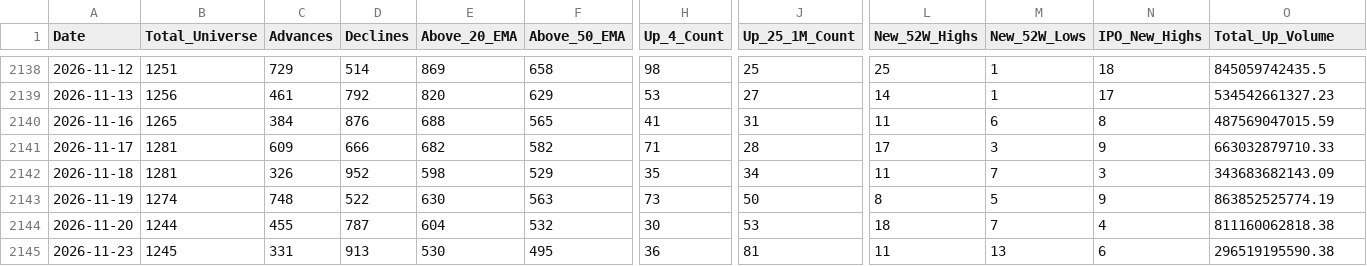
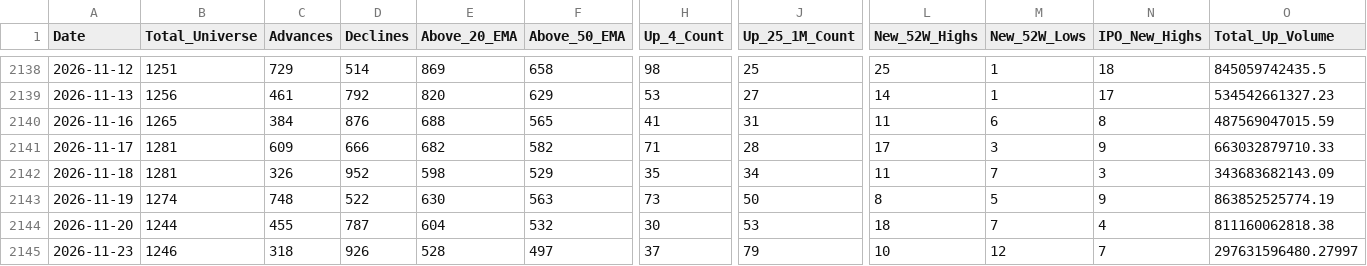
Before and after one commit to augmentalphawealth/Situational-Awareness, a CSV file: live_intraday_aggregate.csv, drawn as a sheet; only a part is shown, gaps mark what is left out; the diff covers the shown part only; the diff names each change by its address in the sheet, - before the commit and + after, or states it on an @@ line.

```diff
--- a/live_intraday_aggregate.csv
+++ b/live_intraday_aggregate.csv
-B2145 (Total_Universe): 1245
+B2145 (Total_Universe): 1246
-C2145 (Advances): 331
+C2145 (Advances): 318
-D2145 (Declines): 913
+D2145 (Declines): 926
-E2145 (Above_20_EMA): 530
+E2145 (Above_20_EMA): 528
-F2145 (Above_50_EMA): 495
+F2145 (Above_50_EMA): 497
-H2145 (Up_4_Count): 36
+H2145 (Up_4_Count): 37
-J2145 (Up_25_1M_Count): 81
+J2145 (Up_25_1M_Count): 79
-L2145 (New_52W_Highs): 11
+L2145 (New_52W_Highs): 10
-M2145 (New_52W_Lows): 13
+M2145 (New_52W_Lows): 12
-N2145 (IPO_New_Highs): 6
+N2145 (IPO_New_Highs): 7
-O2145 (Total_Up_Volume): 296519195590.38
+O2145 (Total_Up_Volume): 297631596480.27997
```
Also changed, not shown: 22 edited cells elsewhere in this file, 5 other files.
